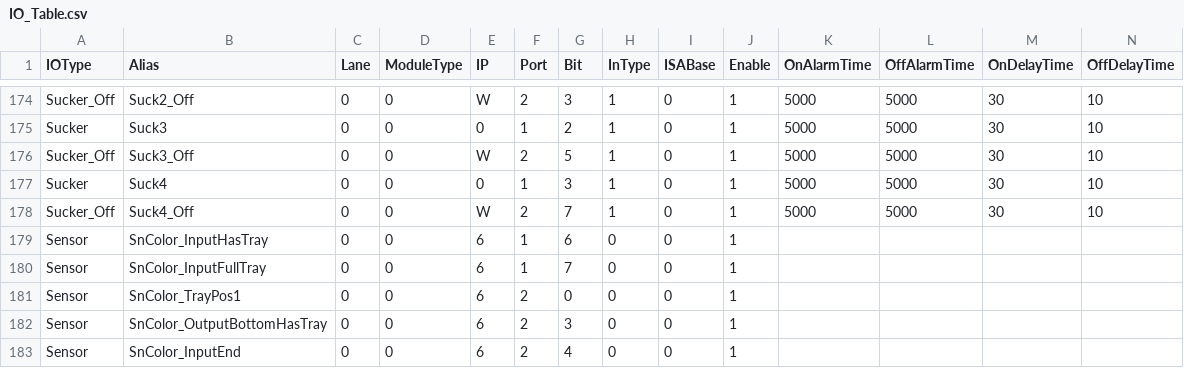
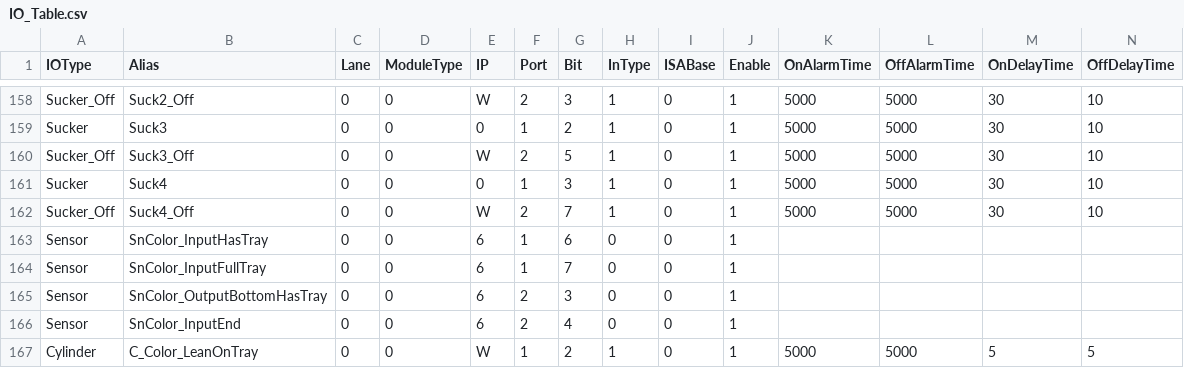
Before and after one commit to HPI-Jimmy-Chiu/HT160S_BCB, a CSV file: system/IO_Table.csv, drawn as a sheet; only a part is shown, gaps mark what is left out; the shorter side is filled out with more unchanged rows; rows hold the shown columns only; the diff covers the shown part only; the diff names each change by its address in the sheet, - before the commit and + after, or states it on an @@ line.

```diff
--- a/system/IO_Table.csv
+++ b/system/IO_Table.csv
-row 181: Sensor | SnColor_TrayPos1 | 0 | 0 | 6 | 2 | 0 | 0 | 0 | 1
```
Also changed, not shown: 16 removed rows elsewhere in this file, 10 other files.
